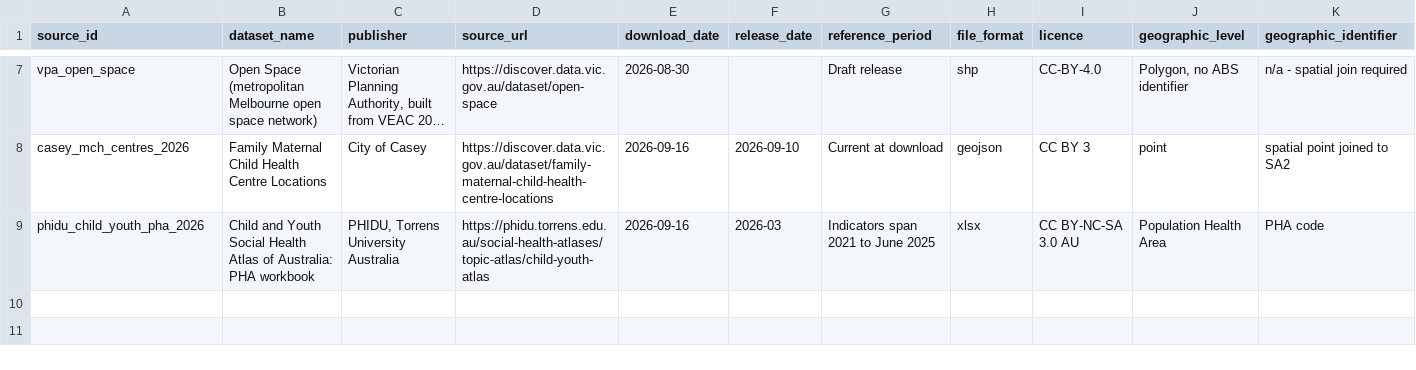
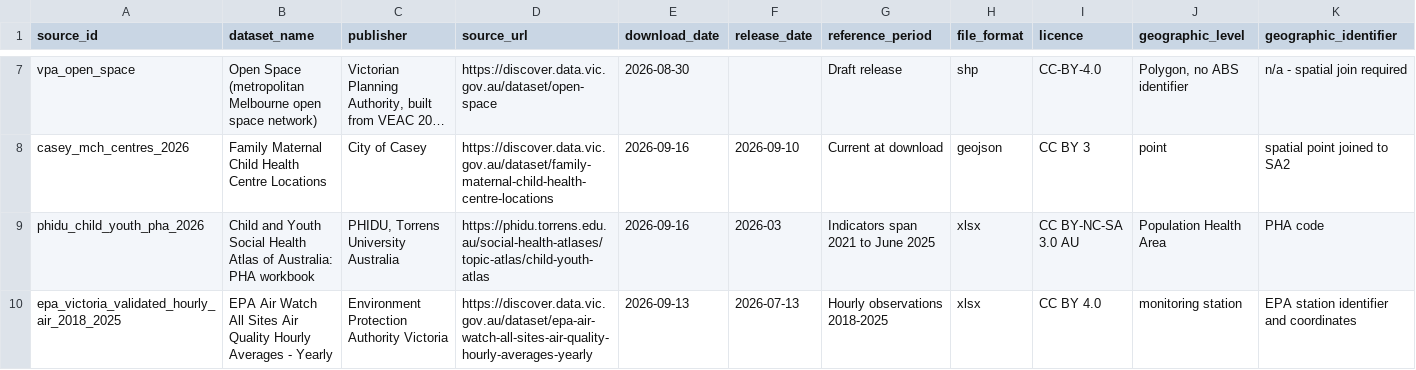
Before and after one commit to GavinZhangKC/KinderPrint, a CSV file: datascience/config/data_source_register.csv, drawn as a sheet; only a part is shown, gaps mark what is left out; long unchanged cells end in …; rows hold the shown columns only; the diff names each change by its address in the sheet, - before the commit and + after, or states it on an @@ line.

Commit message:
feat(data): process validated EPA air monitoring history

```diff
--- a/datascience/config/data_source_register.csv
+++ b/datascience/config/data_source_register.csv
+row 10: epa_victoria_validated_hourly_air_2018_2025 | EPA Air Watch All Sites Air Quality Hourly Averages - Yearly | Environment Protection Authority Victoria | https://discover.data.vic.gov.au/dataset/epa-air-watch-all-sites-air-quality-hourly-averages-yearly | 2026-09-13 | 2026-07-13 | Hourly observations 2018-2025 | xlsx | CC BY 4.0 | monitoring station | EPA station identifier and coordinates
```
Also changed, not shown: 5 other files.
